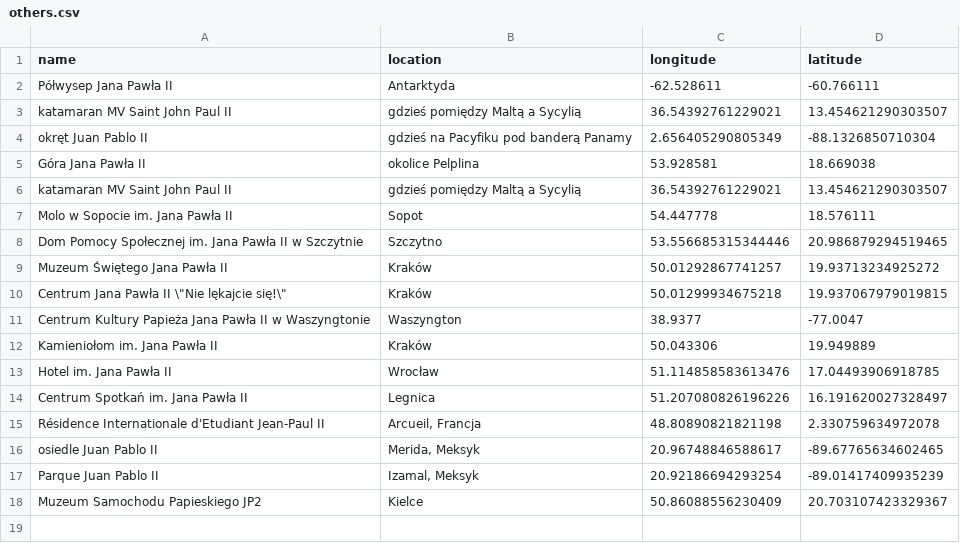
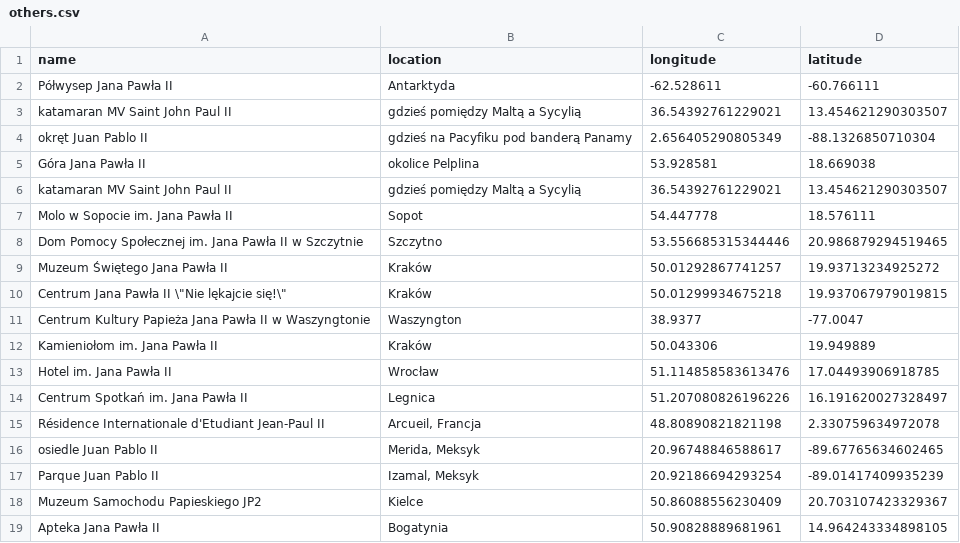
Before and after one commit to krzysztofrewak/jp2world, a CSV file: resources/others.csv, drawn as a sheet; the diff names each change by its address in the sheet, - before the commit and + after, or states it on an @@ line.

Commit message:
Apteka Jana Pawła II, Bogatynia (#10)

```diff
--- a/resources/others.csv
+++ b/resources/others.csv
+row 19: Apteka Jana Pawła II | Bogatynia | 50.90828889681961 | 14.964243334898105
```
